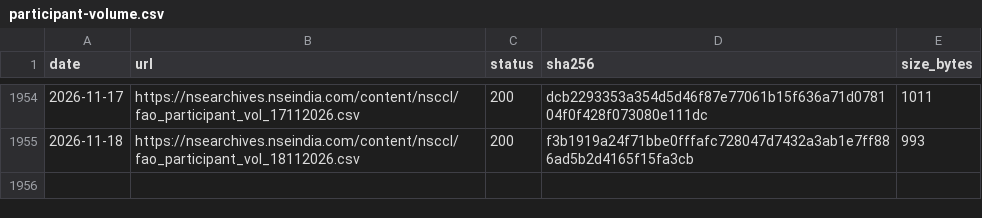
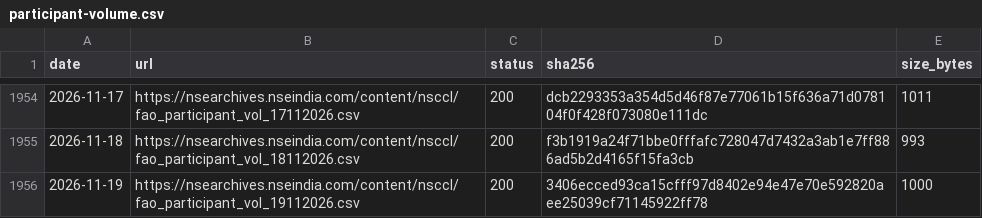
Before and after one commit to exepex/omenix-ingestion, a CSV file: research/data/manifests/participant-volume.csv, drawn as a sheet; only a part is shown, gaps mark what is left out.

```diff
--- a/research/data/manifests/participant-volume.csv
+++ b/research/data/manifests/participant-volume.csv
@@ -1955 +1955,2 @@ date,url,status,sha256,size_bytes
 2026-11-18,https://nsearchives.nseindia.com/content/nsccl/fao_participant_vol_18112026.csv,200,f3b1919a24f71bbe0fffafc728047d7432a3ab1e7ff886ad5b2d4165f15fa3cb,993
+2026-11-19,https://nsearchives.nseindia.com/content/nsccl/fao_participant_vol_19112026.csv,200,3406ecced93ca15cfff97d8402e94e47e70e592820aee25039cf71145922ff78,1000
```
